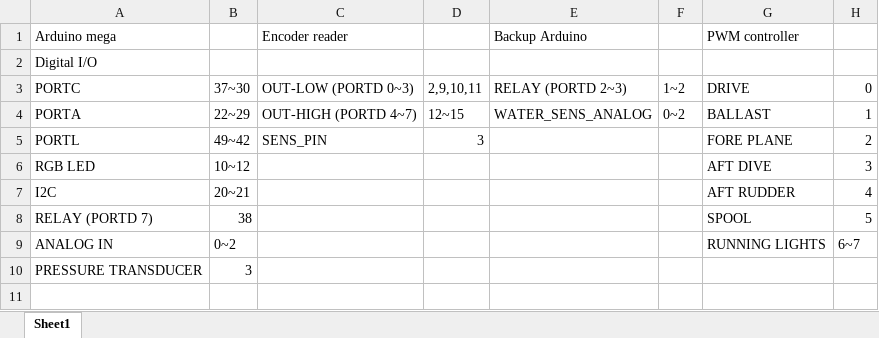
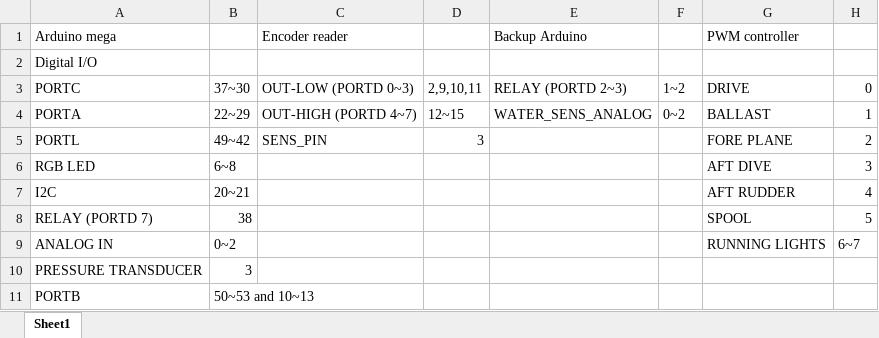
Before and after one commit to tmaxthomas/Submarine-project, an Excel workbook: Docs/Pinout/Pinout.xlsx, sheet Sheet1, drawn as a sheet; values as stored, in another font and other column widths than the file's, no borders; the diff names each change by its address in the sheet, - before the commit and + after, or states it on an @@ line.

Commit message:
Minor Changes to Pinout, final assembly

```diff
--- a/Docs/Pinout/Pinout.xlsx (sheet Sheet1)
+++ b/Docs/Pinout/Pinout.xlsx (sheet Sheet1)
-B6: 10~12
+B6: 6~8
+row 11: PORTB | 50~53 and 10~13
```
Also changed, not shown: Docs/Cost Breakdown.xlsx, 1 other file.
